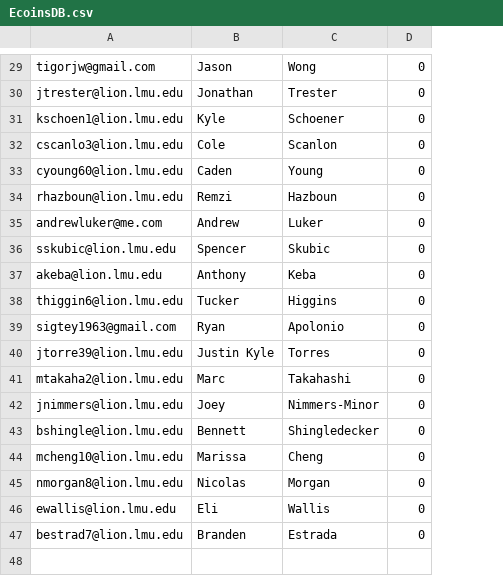
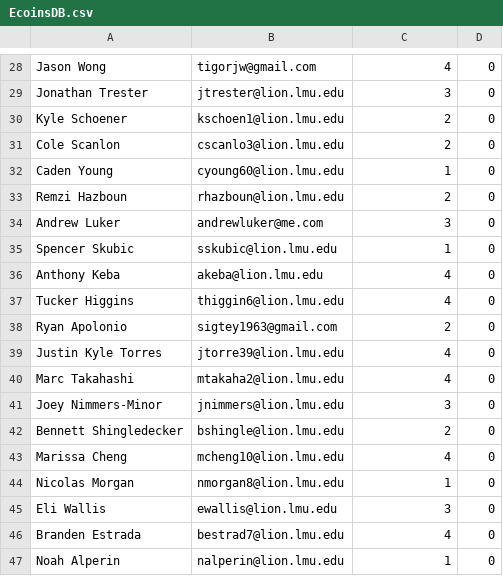
Before and after one commit to it-door/lmu-cmsi-486, a CSV file: EcoinsDB.csv, drawn as a sheet; only a part is shown, gaps mark what is left out; removed rows and columns are numbered as before the commit, all else as after; the diff covers the shown part only; the diff names each change by its address in the sheet, - before the commit and + after, or states it on an @@ line.

```diff
--- a/EcoinsDB.csv
+++ b/EcoinsDB.csv
+column A, rows 28-46: Jason Wong | Jonathan Trester | Kyle Schoener | Cole Scanlon | Caden Young | Remzi Hazboun | Andrew Luker | Spencer Skubic | Anthony Keba | Tucker Higgins | Ryan Apolonio | Justin Kyle Torres | Marc Takahashi | Joey Nimmers-Minor | Bennett Shingledecker | Marissa Cheng | Nicolas Morgan | Eli Wallis | Branden Estrada
-column B, rows 29-47: Jason | Jonathan | Kyle | Cole | Caden | Remzi | Andrew | Spencer | Anthony | Tucker | Ryan | Justin Kyle | Marc | Joey | Bennett | Marissa | Nicolas | Eli | Branden
-C28: Wong
+C28: 4
-C29: Trester
+C29: 3
-C30: Schoener
+C30: 2
-C31: Scanlon
+C31: 2
-C32: Young
+C32: 1
-C33: Hazboun
+C33: 2
-C34: Luker
+C34: 3
-C35: Skubic
+C35: 1
-C36: Keba
+C36: 4
-C37: Higgins
+C37: 4
-C38: Apolonio
+C38: 2
-C39: Torres
+C39: 4
-C40: Takahashi
+C40: 4
-C41: Nimmers-Minor
+C41: 3
-C42: Shingledecker
+C42: 2
-C43: Cheng
+C43: 4
-C44: Morgan
+C44: 1
-C45: Wallis
+C45: 3
-C46: Estrada
+C46: 4
+row 47: Noah Alperin | nalperin@lion.lmu.edu | 1 | 0
```
Also changed, not shown: 1 added row, 2 removed rows and 26 edited cells elsewhere in this file.
